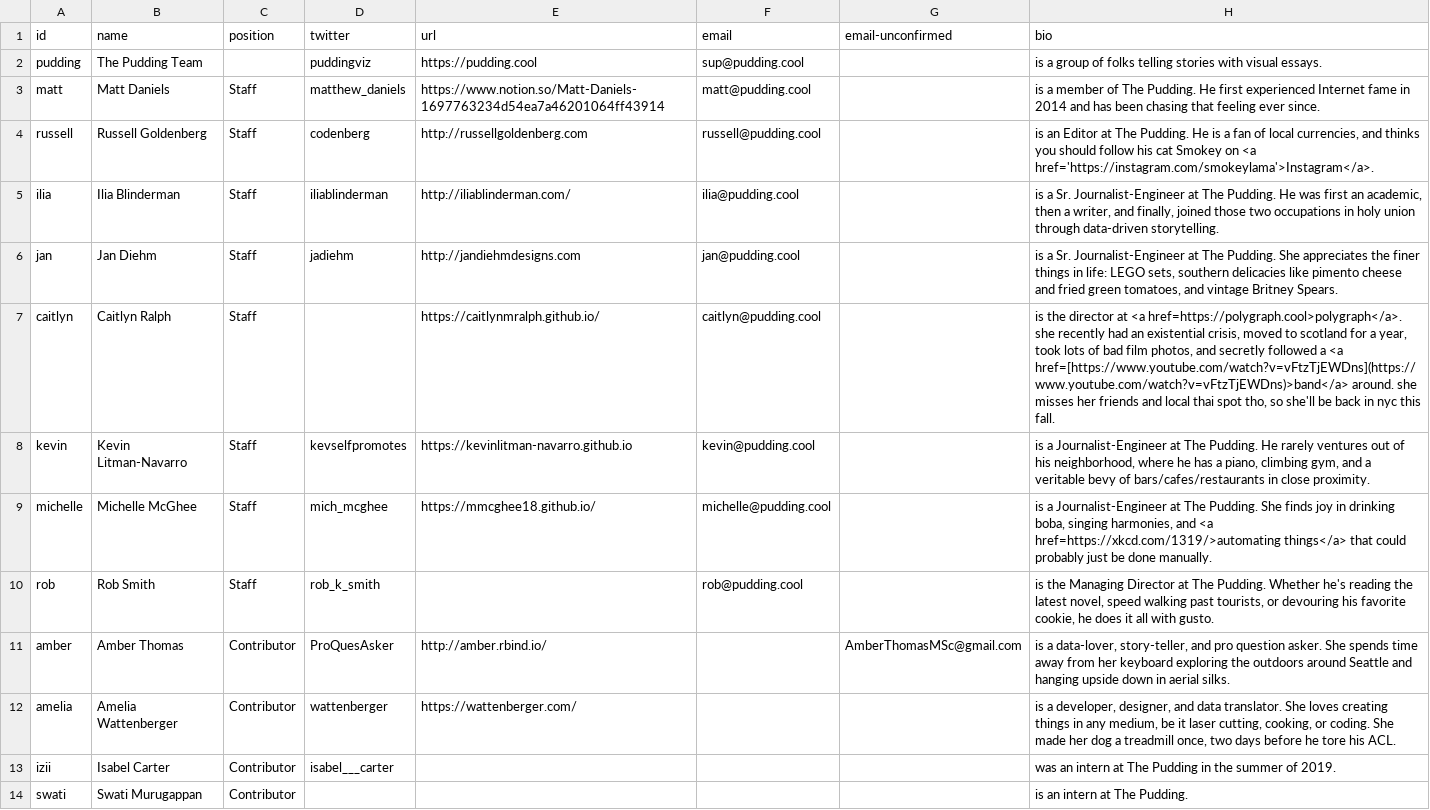
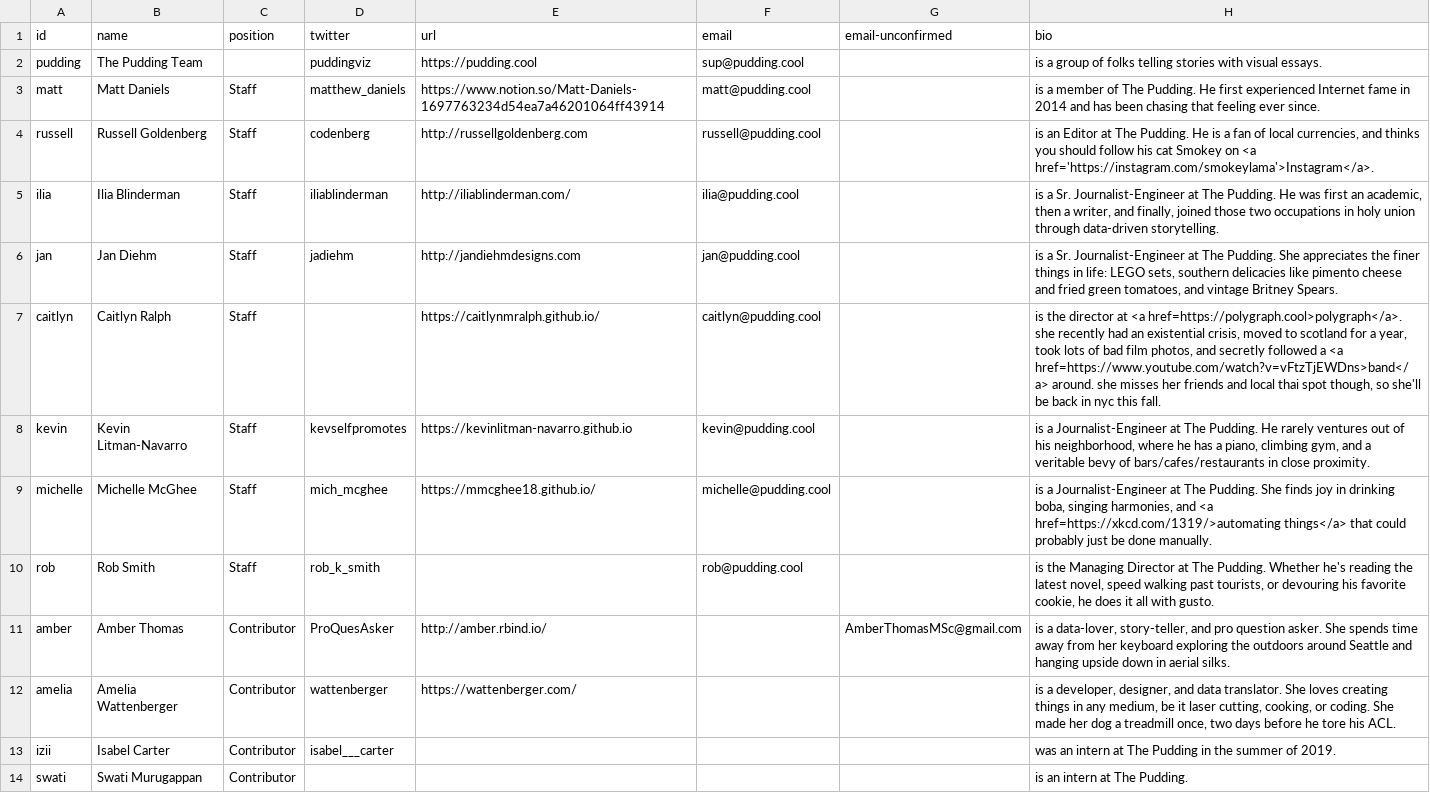
Before and after one commit to the-pudding/website, a CSV file: src/data/authors.csv, drawn as a sheet; only a part is shown.

```diff
--- a/src/data/authors.csv
+++ b/src/data/authors.csv
@@ -6,3 +6,3 @@ ilia,Ilia Blinderman,Staff,iliablinderman,http://iliablinderman.com/,ilia@puddin
 jan,Jan Diehm,Staff,jadiehm,http://jandiehmdesigns.com,jan@pudding.cool,,"is a Sr. Journalist-Engineer at The Pudding. She appreciates the finer things in life: LEGO sets, southern delicacies like pimento cheese and fried green tomatoes, and vintage Britney Spears.  "
-caitlyn,Caitlyn Ralph,Staff,,https://caitlynmralph.github.io/,caitlyn@pudding.cool,,"is the director at <a href=https://polygraph.cool>polygraph</a>. she recently had an existential crisis, moved to scotland for a year, took lots of bad film photos, and secretly followed a <a href=[https://www.youtube.com/watch?v=vFtzTjEWDns](https://www.youtube.com/watch?v=vFtzTjEWDns)>band</a> around. she misses her friends and local thai spot tho, so she'll be back in nyc this fall."
+caitlyn,Caitlyn Ralph,Staff,,https://caitlynmralph.github.io/,caitlyn@pudding.cool,,"is the director at <a href=https://polygraph.cool>polygraph</a>. she recently had an existential crisis, moved to scotland for a year, took lots of bad film photos, and secretly followed a <a href=https://www.youtube.com/watch?v=vFtzTjEWDns>band</a> around. she misses her friends and local thai spot though, so she'll be back in nyc this fall."
 kevin,Kevin Litman-Navarro,Staff,kevselfpromotes,https://kevinlitman-navarro.github.io,kevin@pudding.cool,,"is a Journalist-Engineer at The Pudding. He rarely ventures out of his neighborhood, where he has a piano, climbing gym, and a veritable bevy of bars/cafes/restaurants in close proximity."
```
Also changed, not shown: src/data/stories.csv, 7 other files.
